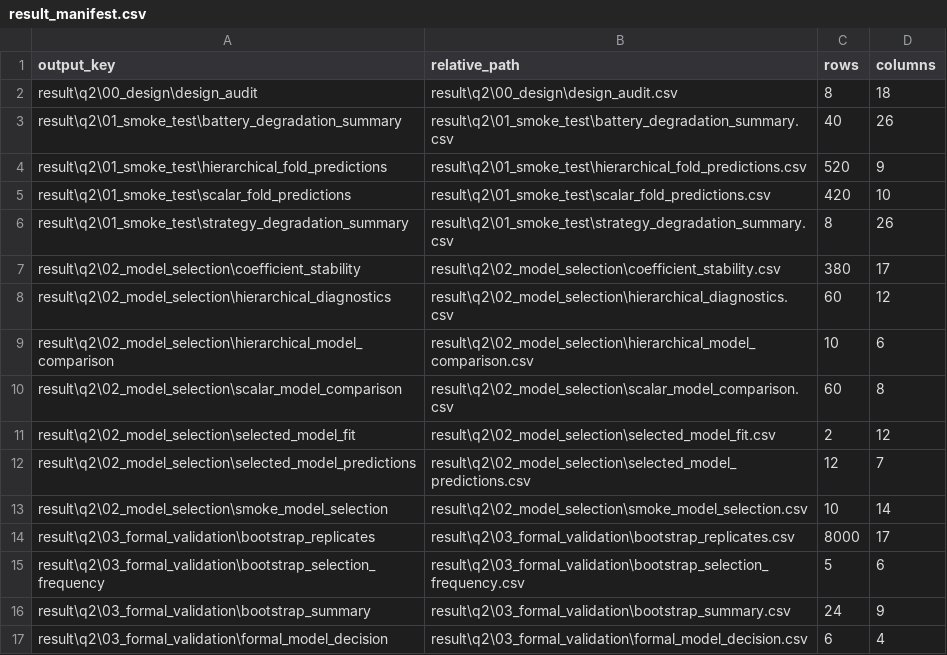
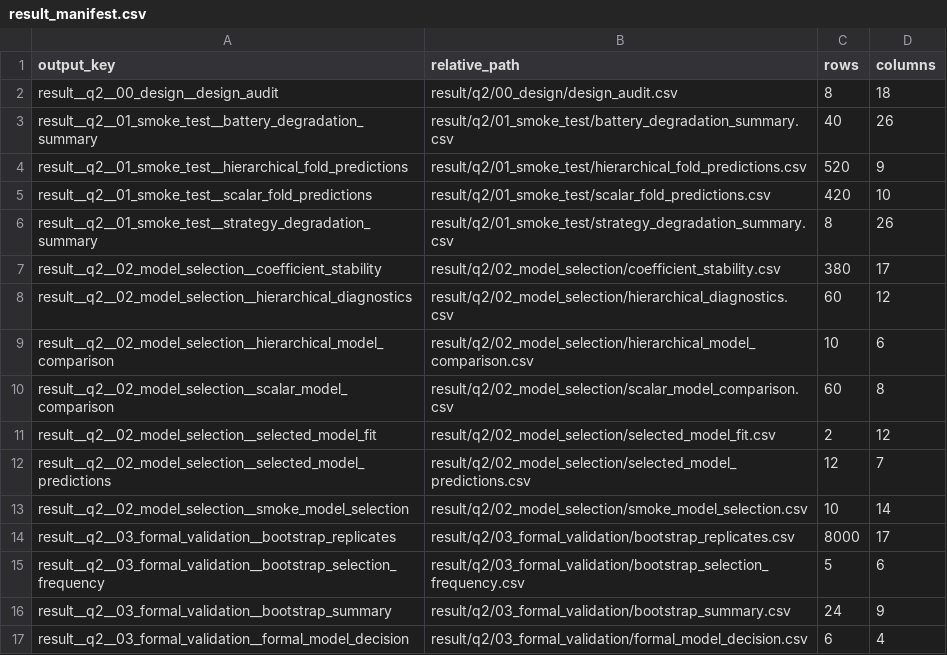
Before and after one commit to Aufpa33en/Celianbei-A, a CSV file: result/q2/result_manifest.csv, drawn as a sheet; only a part is shown; the diff covers the shown part only.

Commit message:
fix: normalize Q2 manifest paths

```diff
--- a/result/q2/result_manifest.csv
+++ b/result/q2/result_manifest.csv
@@ -1,17 +1,17 @@
 output_key,relative_path,rows,columns
-result\q2\00_design\design_audit,result\q2\00_design\design_audit.csv,8,18
-result\q2\01_smoke_test\battery_degradation_summary,result\q2\01_smoke_test\battery_degradation_summary.csv,40,26
-result\q2\01_smoke_test\hierarchical_fold_predictions,result\q2\01_smoke_test\hierarchical_fold_predictions.csv,520,9
-result\q2\01_smoke_test\scalar_fold_predictions,result\q2\01_smoke_test\scalar_fold_predictions.csv,420,10
-result\q2\01_smoke_test\strategy_degradation_summary,result\q2\01_smoke_test\strategy_degradation_summary.csv,8,26
-result\q2\02_model_selection\coefficient_stability,result\q2\02_model_selection\coefficient_stability.csv,380,17
-result\q2\02_model_selection\hierarchical_diagnostics,result\q2\02_model_selection\hierarchical_diagnostics.csv,60,12
-result\q2\02_model_selection\hierarchical_model_comparison,result\q2\02_model_selection\hierarchical_model_comparison.csv,10,6
-result\q2\02_model_selection\scalar_model_comparison,result\q2\02_model_selection\scalar_model_comparison.csv,60,8
-result\q2\02_model_selection\selected_model_fit,result\q2\02_model_selection\selected_model_fit.csv,2,12
-result\q2\02_model_selection\selected_model_predictions,result\q2\02_model_selection\selected_model_predictions.csv,12,7
-result\q2\02_model_selection\smoke_model_selection,result\q2\02_model_selection\smoke_model_selection.csv,10,14
-result\q2\03_formal_validation\bootstrap_replicates,result\q2\03_formal_validation\bootstrap_replicates.csv,8000,17
-result\q2\03_formal_validation\bootstrap_selection_frequency,result\q2\03_formal_validation\bootstrap_selection_frequency.csv,5,6
-result\q2\03_formal_validation\bootstrap_summary,result\q2\03_formal_validation\bootstrap_summary.csv,24,9
-result\q2\03_formal_validation\formal_model_decision,result\q2\03_formal_validation\formal_model_decision.csv,6,4
+result__q2__00_design__design_audit,result/q2/00_design/design_audit.csv,8,18
+result__q2__01_smoke_test__battery_degradation_summary,result/q2/01_smoke_test/battery_degradation_summary.csv,40,26
+result__q2__01_smoke_test__hierarchical_fold_predictions,result/q2/01_smoke_test/hierarchical_fold_predictions.csv,520,9
+result__q2__01_smoke_test__scalar_fold_predictions,result/q2/01_smoke_test/scalar_fold_predictions.csv,420,10
+result__q2__01_smoke_test__strategy_degradation_summary,result/q2/01_smoke_test/strategy_degradation_summary.csv,8,26
+result__q2__02_model_selection__coefficient_stability,result/q2/02_model_selection/coefficient_stability.csv,380,17
+result__q2__02_model_selection__hierarchical_diagnostics,result/q2/02_model_selection/hierarchical_diagnostics.csv,60,12
+result__q2__02_model_selection__hierarchical_model_comparison,result/q2/02_model_selection/hierarchical_model_comparison.csv,10,6
+result__q2__02_model_selection__scalar_model_comparison,result/q2/02_model_selection/scalar_model_comparison.csv,60,8
+result__q2__02_model_selection__selected_model_fit,result/q2/02_model_selection/selected_model_fit.csv,2,12
+result__q2__02_model_selection__selected_model_predictions,result/q2/02_model_selection/selected_model_predictions.csv,12,7
+result__q2__02_model_selection__smoke_model_selection,result/q2/02_model_selection/smoke_model_selection.csv,10,14
+result__q2__03_formal_validation__bootstrap_replicates,result/q2/03_formal_validation/bootstrap_replicates.csv,8000,17
+result__q2__03_formal_validation__bootstrap_selection_frequency,result/q2/03_formal_validation/bootstrap_selection_frequency.csv,5,6
+result__q2__03_formal_validation__bootstrap_summary,result/q2/03_formal_validation/bootstrap_summary.csv,24,9
+result__q2__03_formal_validation__formal_model_decision,result/q2/03_formal_validation/formal_model_decision.csv,6,4
```
Also changed, not shown: 22 edited cells elsewhere in this file, 3 other files.
